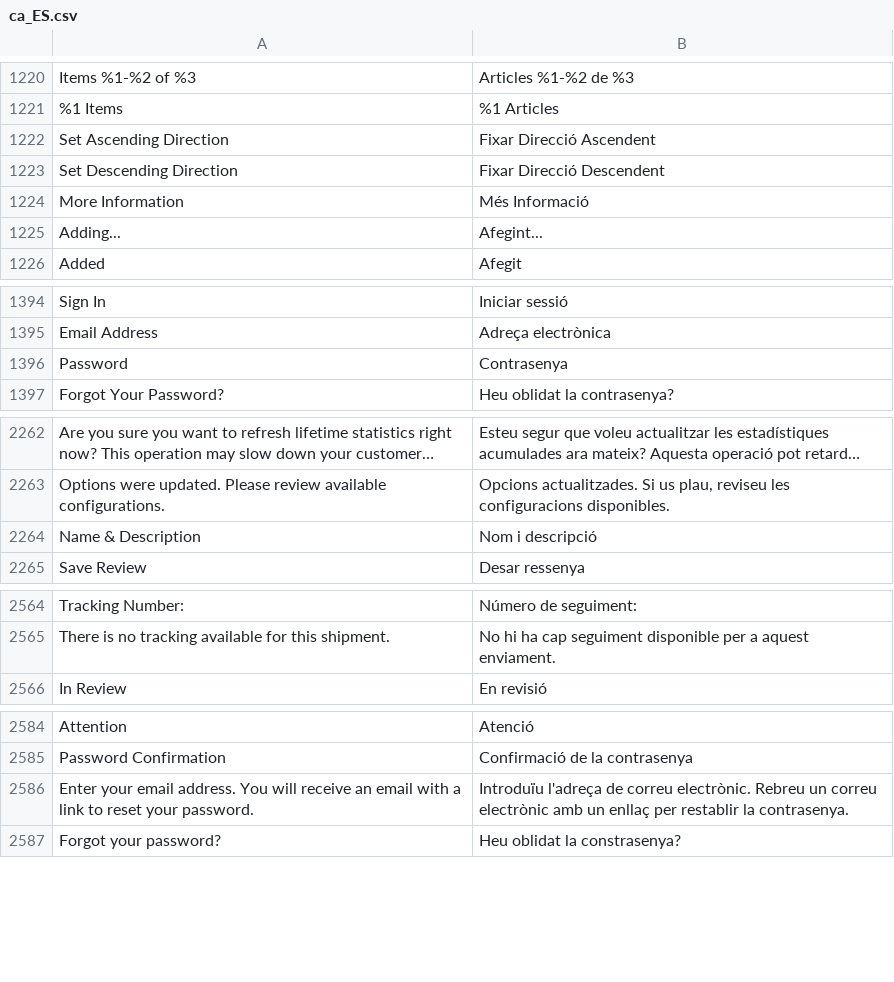
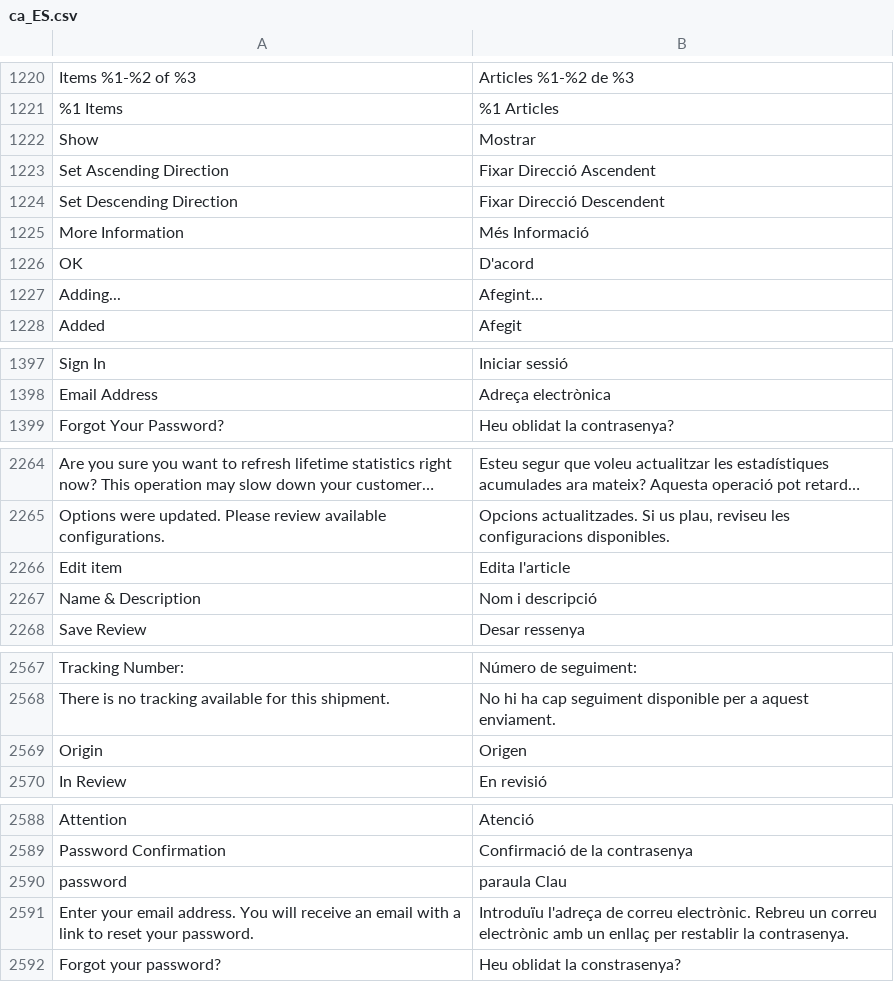
Before and after one commit to magento-l10n/language-ca_ES, a CSV file: ca_ES.csv, drawn as a sheet; only a part is shown, gaps mark what is left out; long unchanged cells end in …; removed rows and columns are numbered as before the commit, all else as after; the diff covers the shown part only; the diff names each change by its address in the sheet, - before the commit and + after, or states it on an @@ line.

Commit message:
Updating translations from Crowdin.

```diff
--- a/ca_ES.csv
+++ b/ca_ES.csv
+row 1222: Show | Mostrar
+row 1226: OK | D'acord
-row 1396: Password | Contrasenya
+row 2266: Edit item | Edita l'article
+row 2569: Origin | Origen
+row 2590: password | paraula Clau
```
Also changed, not shown: 1 moved row and 1 edited cell elsewhere in this file, 1 other file.
